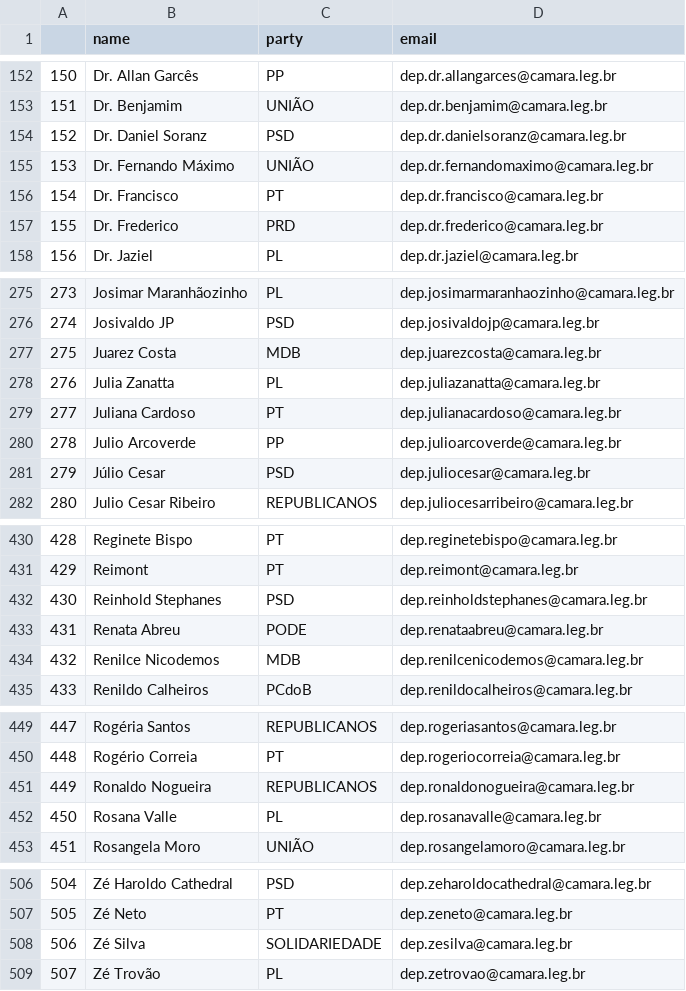
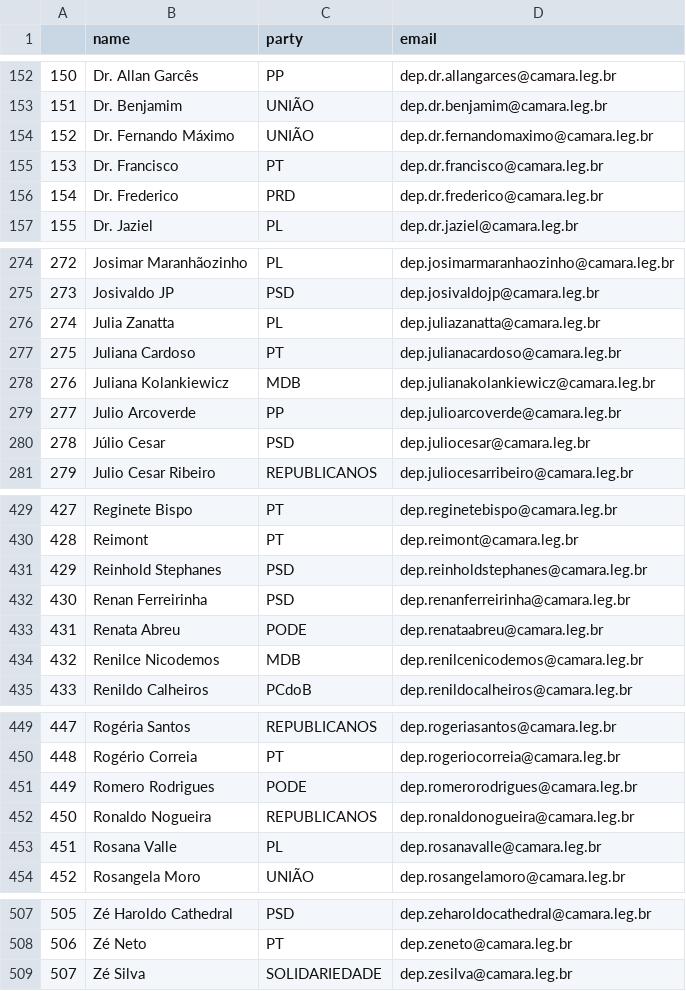
Before and after one commit to 7onn/politicians-contacts, a CSV file: congress.csv, drawn as a sheet; only a part is shown, gaps mark what is left out; removed rows and columns are numbered as before the commit, all else as after; the diff names each change by its address in the sheet, - before the commit and + after, or states it on an @@ line.

Commit message:
Update politicians contact list

```diff
--- a/congress.csv
+++ b/congress.csv
-row 154: 152 | Dr. Daniel Soranz | PSD | dep.dr.danielsoranz@camara.leg.br
@@ column A renumbered between rows 154 and 509 @@
-row 277: 275 | Juarez Costa | MDB | dep.juarezcosta@camara.leg.br
+row 278: 276 | Juliana Kolankiewicz | MDB | dep.julianakolankiewicz@camara.leg.br
+row 432: 430 | Renan Ferreirinha | PSD | dep.renanferreirinha@camara.leg.br
+row 451: 449 | Romero Rodrigues | PODE | dep.romerorodrigues@camara.leg.br
-row 509: 507 | Zé Trovão | PL | dep.zetrovao@camara.leg.br
```
